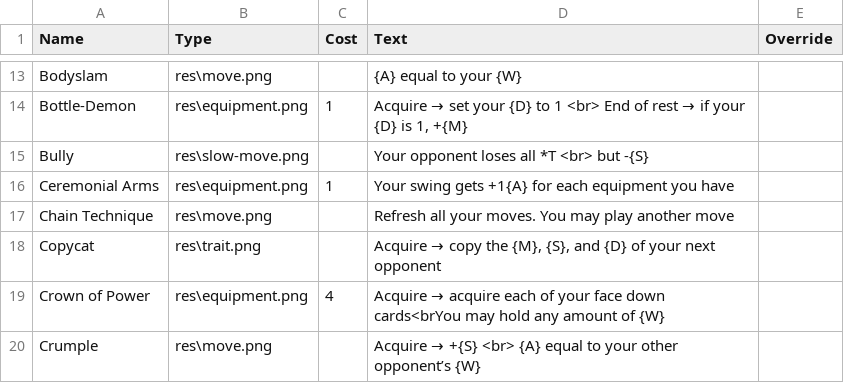
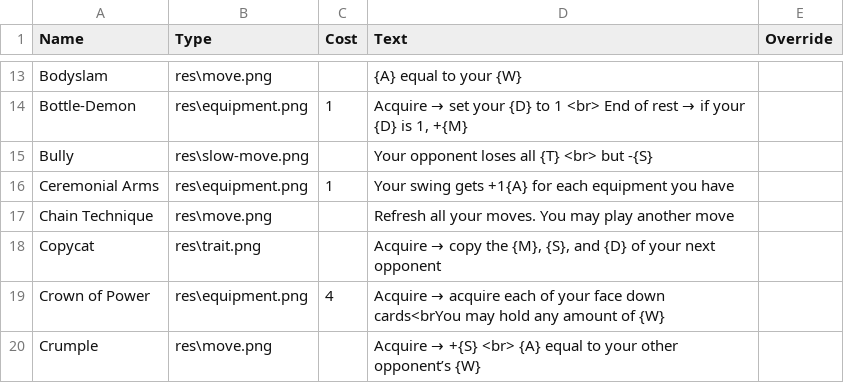
Before and after one commit to carnwennan/fight-pits-game, a CSV file: fight pits data.csv, drawn as a sheet; only a part is shown, gaps mark what is left out.

Commit message:
change an instance of *T to {T}

```diff
--- a/fight pits data.csv
+++ b/fight pits data.csv
@@ -14,3 +14,3 @@ Bodyslam,res\move.png,,{A} equal to your {W},
 Bottle-Demon,res\equipment.png,1,"Acquire → set your {D} to 1 <br> End of rest → if your {D} is 1, +{M}",
-Bully,res\slow-move.png,,Your opponent loses all *T <br> but -{S},
+Bully,res\slow-move.png,,Your opponent loses all {T} <br> but -{S},
 Ceremonial Arms,res\equipment.png,1,Your swing gets +1{A} for each equipment you have,
```
